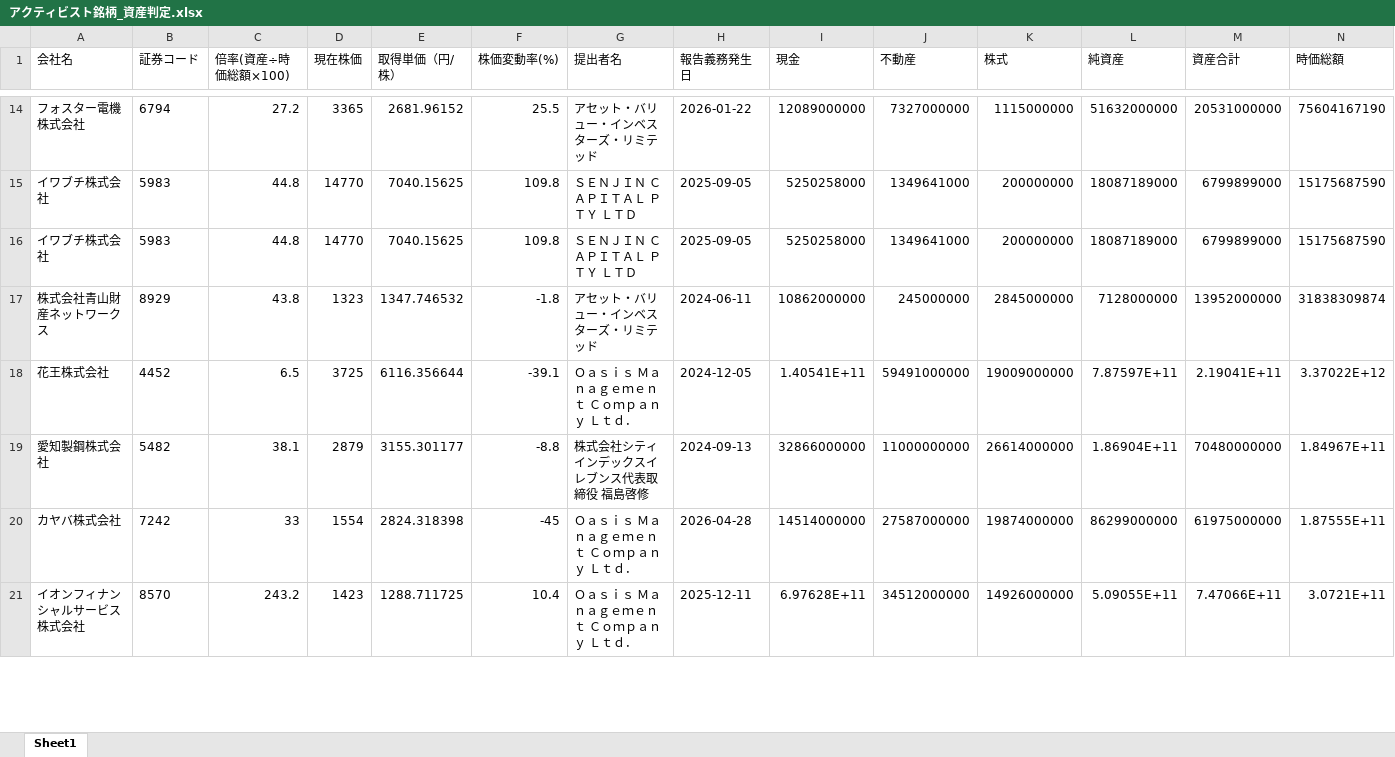
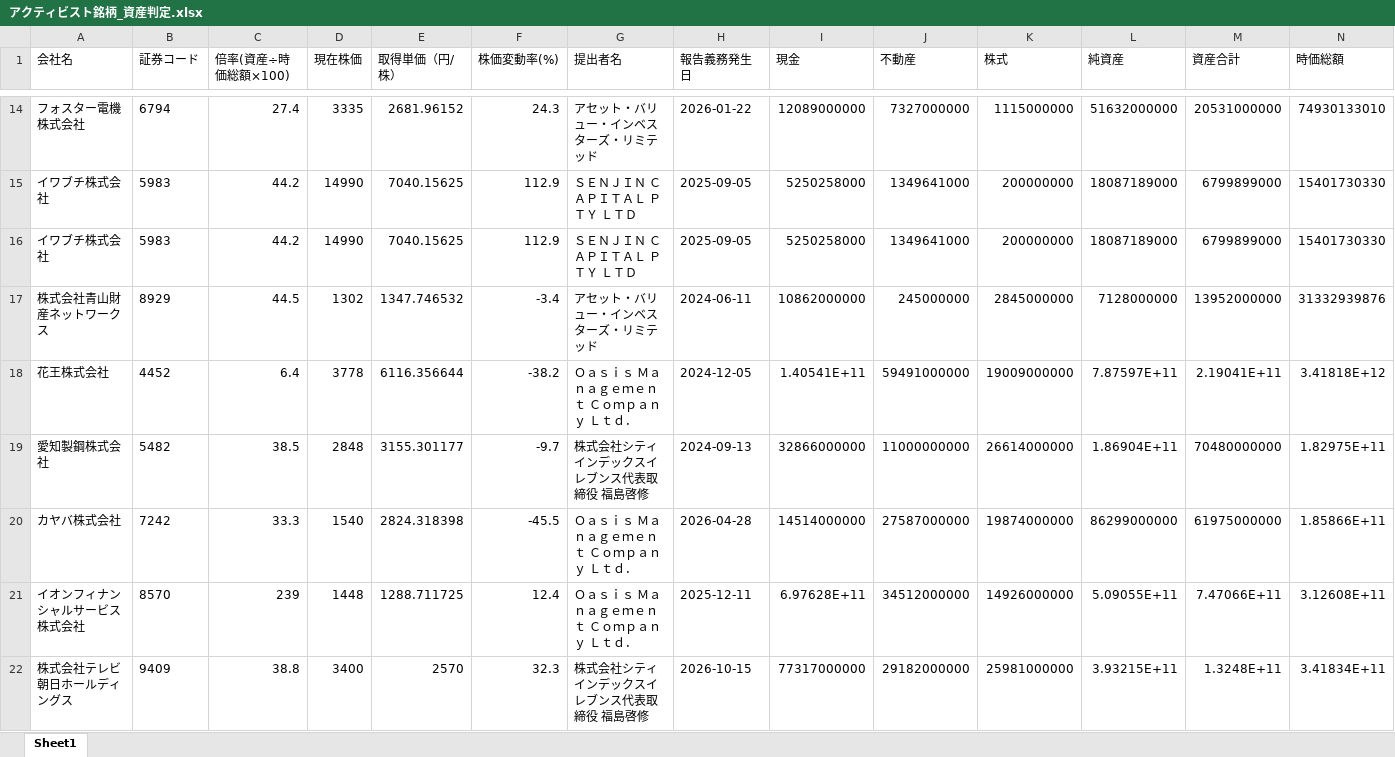
Before and after one commit to harubon1027-pixel/activist-results, an Excel workbook: docs/アクティビスト銘柄_資産判定.xlsx, sheet Sheet1, drawn as a sheet; only a part is shown, gaps mark what is left out; values as stored, in another font and other column widths than the file's, no borders; the diff covers the shown part only; the diff names each change by its address in the sheet, - before the commit and + after, or states it on an @@ line.

```diff
--- a/docs/アクティビスト銘柄_資産判定.xlsx (sheet Sheet1)
+++ b/docs/アクティビスト銘柄_資産判定.xlsx (sheet Sheet1)
-C14 (倍率(資産÷時価総額×100)): 27.2
+C14 (倍率(資産÷時価総額×100)): 27.4
-D14 (現在株価): 3365
+D14 (現在株価): 3335
-F14 (株価変動率(%)): 25.5
+F14 (株価変動率(%)): 24.3
-N14 (時価総額): 75604167190
+N14 (時価総額): 74930133010
-C15:C16 (倍率(資産÷時価総額×100)): 44.8
+C15:C16 (倍率(資産÷時価総額×100)): 44.2
-D15:D16 (現在株価): 14770
+D15:D16 (現在株価): 14990
-F15:F16 (株価変動率(%)): 109.8
+F15:F16 (株価変動率(%)): 112.9
-N15:N16 (時価総額): 15175687590
+N15:N16 (時価総額): 15401730330
-C17 (倍率(資産÷時価総額×100)): 43.8
+C17 (倍率(資産÷時価総額×100)): 44.5
-D17 (現在株価): 1323
+D17 (現在株価): 1302
-F17 (株価変動率(%)): -1.8
+F17 (株価変動率(%)): -3.4
-N17 (時価総額): 31838309874
+N17 (時価総額): 31332939876
-C18 (倍率(資産÷時価総額×100)): 6.5
+C18 (倍率(資産÷時価総額×100)): 6.4
-D18 (現在株価): 3725
+D18 (現在株価): 3778
-F18 (株価変動率(%)): -39.1
+F18 (株価変動率(%)): -38.2
-N18 (時価総額): 3.37022E+12
+N18 (時価総額): 3.41818E+12
-C19 (倍率(資産÷時価総額×100)): 38.1
+C19 (倍率(資産÷時価総額×100)): 38.5
-D19 (現在株価): 2879
+D19 (現在株価): 2848
-F19 (株価変動率(%)): -8.8
+F19 (株価変動率(%)): -9.7
-N19 (時価総額): 1.84967E+11
+N19 (時価総額): 1.82975E+11
-C20 (倍率(資産÷時価総額×100)): 33
+C20 (倍率(資産÷時価総額×100)): 33.3
-D20 (現在株価): 1554
+D20 (現在株価): 1540
-F20 (株価変動率(%)): -45
+F20 (株価変動率(%)): -45.5
-N20 (時価総額): 1.87555E+11
+N20 (時価総額): 1.85866E+11
-C21 (倍率(資産÷時価総額×100)): 243.2
+C21 (倍率(資産÷時価総額×100)): 239
-D21 (現在株価): 1423
+D21 (現在株価): 1448
-F21 (株価変動率(%)): 10.4
+F21 (株価変動率(%)): 12.4
-N21 (時価総額): 3.0721E+11
+N21 (時価総額): 3.12608E+11
+row 22: 株式会社テレビ朝日ホールディングス | 9409 | 38.8 | 3400 | 2570 | 32.3 | 株式会社シティインデックスイレブンス代表取締役 福島啓修 | 2026-10-15 | 77317000000 | 29182000000 | 25981000000 | 3.93215E+11 | 1.3248E+11 | 3.41834E+11
```
Also changed, not shown: 6 added rows and 814 edited cells elsewhere in this sheet, docs/アクティビスト銘柄一覧.xlsx, 1 other file.
